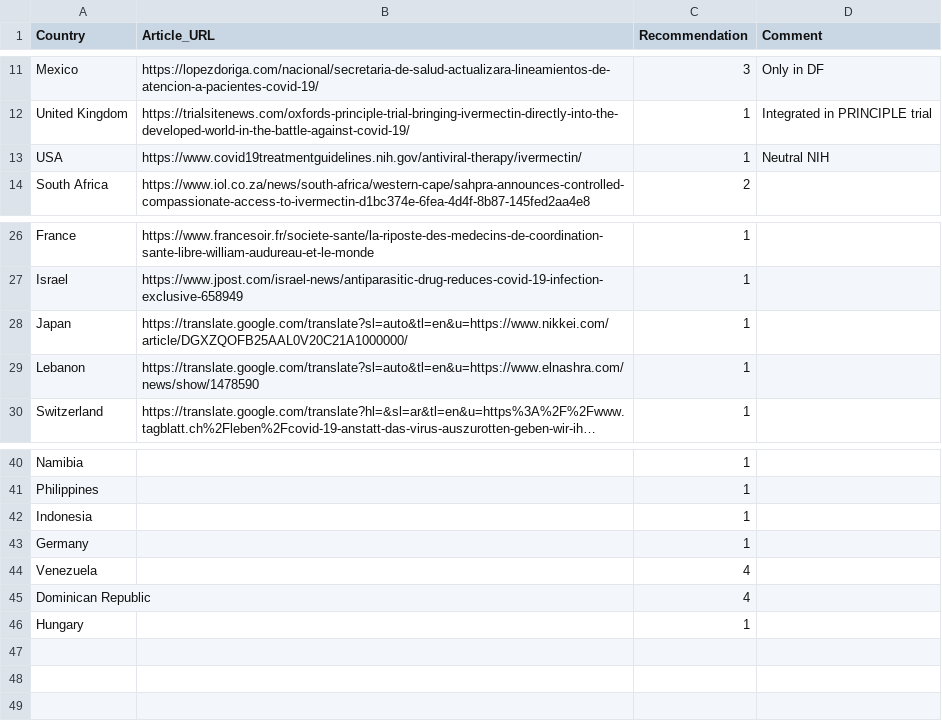
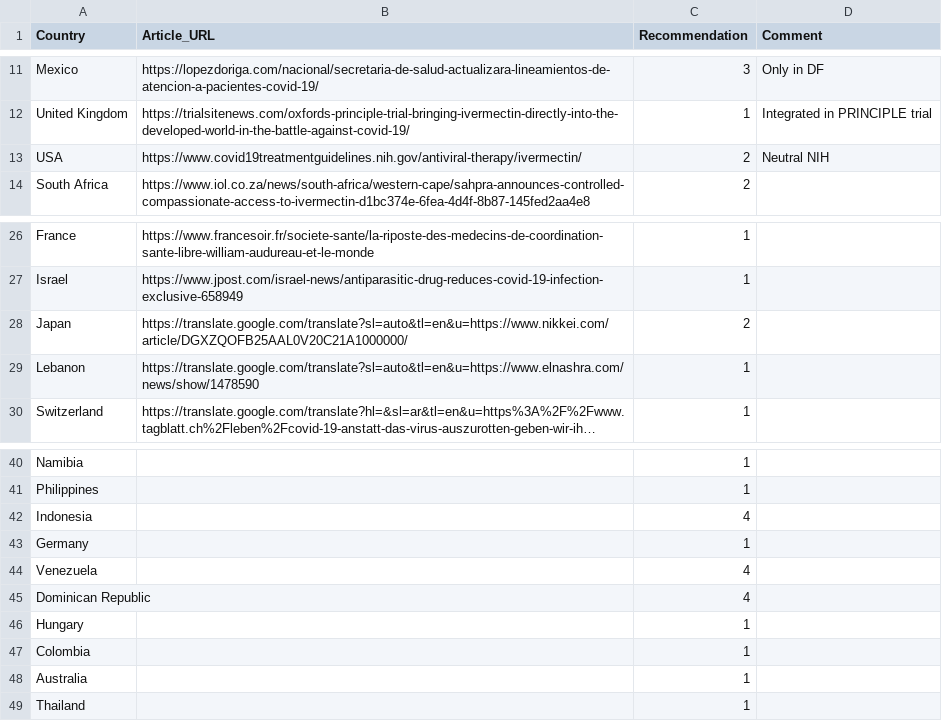
Before and after one commit to ReallyRad/GeoJSONGenerator, a CSV file: data.csv, drawn as a sheet; only a part is shown, gaps mark what is left out; long unchanged cells end in ….

Commit message:
added colombia, australia, thailand. upgraded Indonesia, USA, Japan

```diff
--- a/data.csv
+++ b/data.csv
@@ -12,3 +12,3 @@ Mexico,https://lopezdoriga.com/nacional/secretaria-de-salud-actualizara-lineamie
 United Kingdom,https://trialsitenews.com/oxfords-principle-trial-bringing-ivermectin-directly-into-the-developed-world-in-the-battle-against-covid-19/,1,Integrated in PRINCIPLE trial
-USA,https://www.covid19treatmentguidelines.nih.gov/antiviral-therapy/ivermectin/,1,Neutral NIH
+USA,https://www.covid19treatmentguidelines.nih.gov/antiviral-therapy/ivermectin/,2,Neutral NIH
 South Africa,https://www.iol.co.za/news/south-africa/western-cape/sahpra-announces-controlled-compassionate-access-to-ivermectin-d1bc374e-6fea-4d4f-8b87-145fed2aa4e8,2,
@@ -27,3 +27,3 @@ France,https://www.francesoir.fr/societe-sante/la-riposte-des-medecins-de-coordi
 Israel,https://www.jpost.com/israel-news/antiparasitic-drug-reduces-covid-19-infection-exclusive-658949,1,
-Japan,https://translate.google.com/translate?sl=auto&tl=en&u=https://www.nikkei.com/article/DGXZQOFB25AAL0V20C21A1000000/,1,
+Japan,https://translate.google.com/translate?sl=auto&tl=en&u=https://www.nikkei.com/article/DGXZQOFB25AAL0V20C21A1000000/,2,
 Lebanon,https://translate.google.com/translate?sl=auto&tl=en&u=https://www.elnashra.com/news/show/1478590,1,
@@ -41,3 +41,3 @@ Namibia,,1,
 Philippines,,1,
-Indonesia,,1,
+Indonesia,,4,
 Germany,,1,
@@ -46 +46,4 @@ Dominican Republic,,4,
 Hungary,,1,
+Colombia,,1,
+Australia,,1,
+Thailand,,1,
```
Also changed, not shown: 2 other files.
